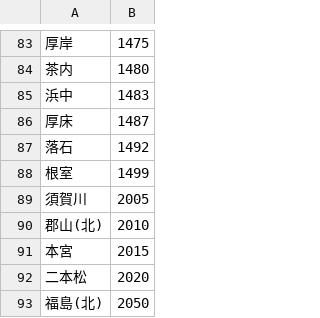
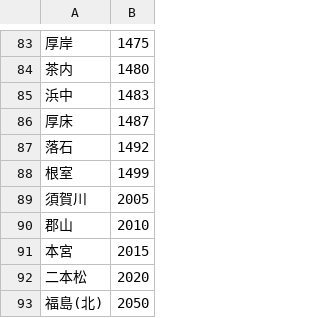
Before and after one commit to aoisupersix/Vacancy_IOS, a CSV file: Vacancy/pushcode.csv, drawn as a sheet; only a part is shown, gaps mark what is left out.

```diff
--- a/Vacancy/pushcode.csv
+++ b/Vacancy/pushcode.csv
@@ -89,3 +89,3 @@
 須賀川,2005
-郡山(北),2010
+郡山,2010
 本宮,2015
```
Also changed, not shown: 3 other files.
